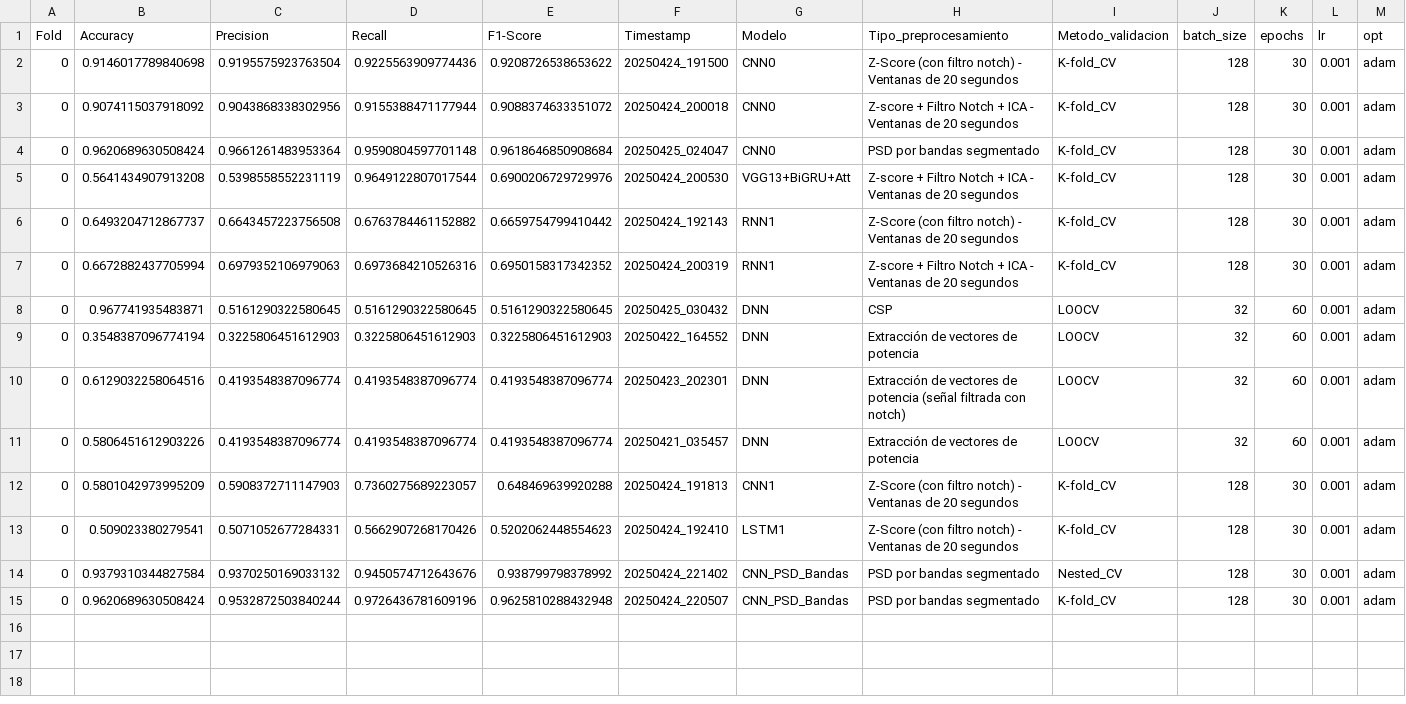
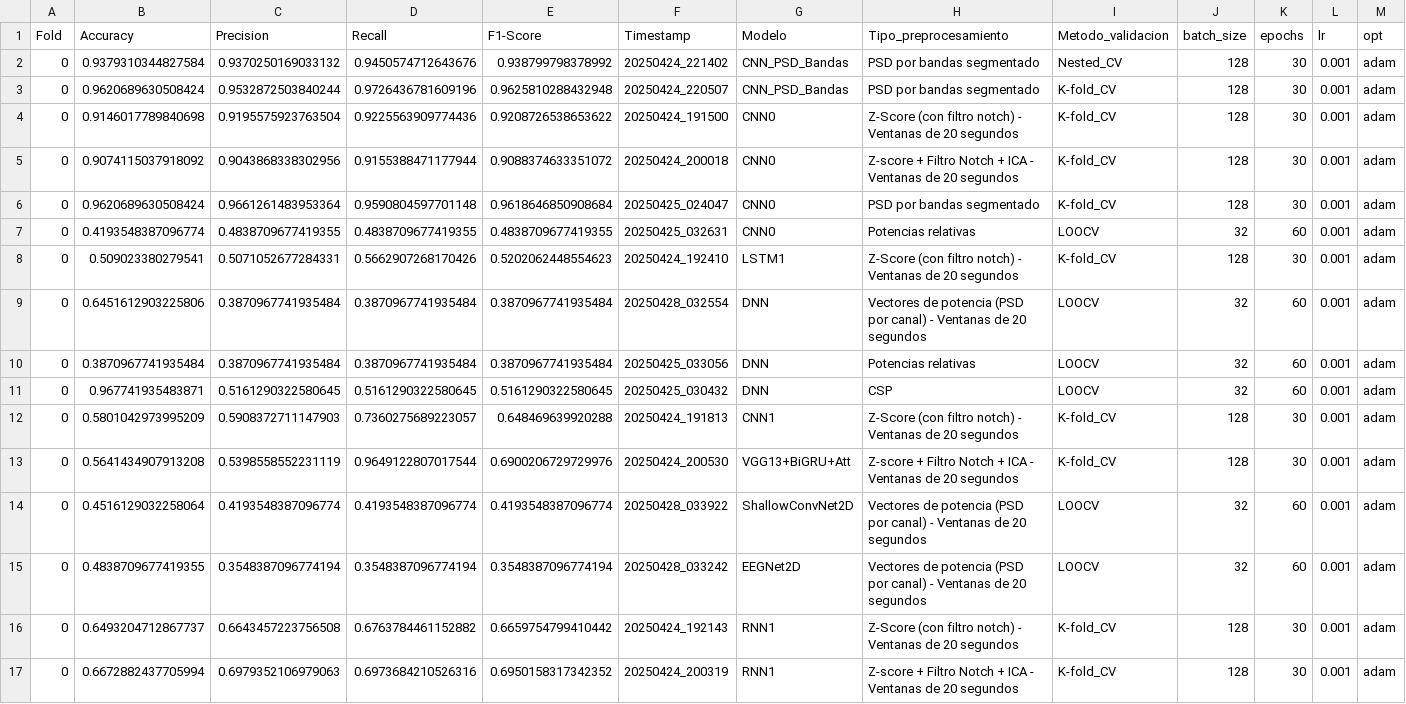
Before and after one commit to mrturizo/ClasificacionEEG_Parkinson, a CSV file: promedios_por_cada_combinacion_modelos.csv, drawn as a sheet.

Commit message:
Added promedios

```diff
--- a/promedios_por_cada_combinacion_modelos.csv
+++ b/promedios_por_cada_combinacion_modelos.csv
@@ -1,2 +1,4 @@
 Fold,Accuracy,Precision,Recall,F1-Score,Timestamp,Modelo,Tipo_preprocesamiento,Metodo_validacion,batch_size,epochs,lr,opt
+0,0.9379310344827584,0.9370250169033132,0.9450574712643676,0.938799798378992,20250424_221402,CNN_PSD_Bandas,PSD por bandas segmentado,Nested_CV,128,30,0.001,adam
+0,0.9620689630508424,0.9532872503840244,0.9726436781609196,0.9625810288432948,20250424_220507,CNN_PSD_Bandas,PSD por bandas segmentado,K-fold_CV,128,30,0.001,adam
 0,0.9146017789840698,0.9195575923763504,0.9225563909774436,0.9208726538653622,20250424_191500,CNN0,Z-Score (con filtro notch) - Ventanas de 20 segundos,K-fold_CV,128,30,0.001,adam
@@ -4,12 +6,12 @@ Fold,Accuracy,Precision,Recall,F1-Score,Timestamp,Modelo,Tipo_preprocesamiento,M
 0,0.9620689630508424,0.9661261483953364,0.9590804597701148,0.9618646850908684,20250425_024047,CNN0,PSD por bandas segmentado,K-fold_CV,128,30,0.001,adam
+0,0.4193548387096774,0.4838709677419355,0.4838709677419355,0.4838709677419355,20250425_032631,CNN0,Potencias relativas,LOOCV,32,60,0.001,adam
+0,0.509023380279541,0.5071052677284331,0.5662907268170426,0.5202062448554623,20250424_192410,LSTM1,Z-Score (con filtro notch) - Ventanas de 20 segundos,K-fold_CV,128,30,0.001,adam
+0,0.6451612903225806,0.3870967741935484,0.3870967741935484,0.3870967741935484,20250428_032554,DNN,Vectores de potencia (PSD por canal) - Ventanas de 20 segundos,LOOCV,32,60,0.001,adam
+0,0.3870967741935484,0.3870967741935484,0.3870967741935484,0.3870967741935484,20250425_033056,DNN,Potencias relativas,LOOCV,32,60,0.001,adam
+0,0.967741935483871,0.5161290322580645,0.5161290322580645,0.5161290322580645,20250425_030432,DNN,CSP,LOOCV,32,60,0.001,adam
+0,0.5801042973995209,0.5908372711147903,0.7360275689223057,0.648469639920288,20250424_191813,CNN1,Z-Score (con filtro notch) - Ventanas de 20 segundos,K-fold_CV,128,30,0.001,adam
 0,0.5641434907913208,0.5398558552231119,0.9649122807017544,0.6900206729729976,20250424_200530,VGG13+BiGRU+Att,Z-score + Filtro Notch + ICA - Ventanas de 20 segundos,K-fold_CV,128,30,0.001,adam
+0,0.4516129032258064,0.4193548387096774,0.4193548387096774,0.4193548387096774,20250428_033922,ShallowConvNet2D,Vectores de potencia (PSD por canal) - Ventanas de 20 segundos,LOOCV,32,60,0.001,adam
+0,0.4838709677419355,0.3548387096774194,0.3548387096774194,0.3548387096774194,20250428_033242,EEGNet2D,Vectores de potencia (PSD por canal) - Ventanas de 20 segundos,LOOCV,32,60,0.001,adam
 0,0.6493204712867737,0.6643457223756508,0.6763784461152882,0.6659754799410442,20250424_192143,RNN1,Z-Score (con filtro notch) - Ventanas de 20 segundos,K-fold_CV,128,30,0.001,adam
 0,0.6672882437705994,0.6979352106979063,0.6973684210526316,0.6950158317342352,20250424_200319,RNN1,Z-score + Filtro Notch + ICA - Ventanas de 20 segundos,K-fold_CV,128,30,0.001,adam
-0,0.967741935483871,0.5161290322580645,0.5161290322580645,0.5161290322580645,20250425_030432,DNN,CSP,LOOCV,32,60,0.001,adam
-0,0.3548387096774194,0.3225806451612903,0.3225806451612903,0.3225806451612903,20250422_164552,DNN,Extracción de vectores de potencia,LOOCV,32,60,0.001,adam
-0,0.6129032258064516,0.4193548387096774,0.4193548387096774,0.4193548387096774,20250423_202301,DNN,Extracción de vectores de potencia (señal filtrada con notch),LOOCV,32,60,0.001,adam
-0,0.5806451612903226,0.4193548387096774,0.4193548387096774,0.4193548387096774,20250421_035457,DNN,Extracción de vectores de potencia,LOOCV,32,60,0.001,adam
-0,0.5801042973995209,0.5908372711147903,0.7360275689223057,0.648469639920288,20250424_191813,CNN1,Z-Score (con filtro notch) - Ventanas de 20 segundos,K-fold_CV,128,30,0.001,adam
-0,0.509023380279541,0.5071052677284331,0.5662907268170426,0.5202062448554623,20250424_192410,LSTM1,Z-Score (con filtro notch) - Ventanas de 20 segundos,K-fold_CV,128,30,0.001,adam
-0,0.9379310344827584,0.9370250169033132,0.9450574712643676,0.938799798378992,20250424_221402,CNN_PSD_Bandas,PSD por bandas segmentado,Nested_CV,128,30,0.001,adam
-0,0.9620689630508424,0.9532872503840244,0.9726436781609196,0.9625810288432948,20250424_220507,CNN_PSD_Bandas,PSD por bandas segmentado,K-fold_CV,128,30,0.001,adam
```
